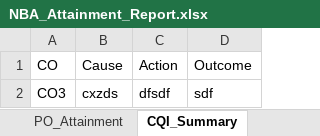
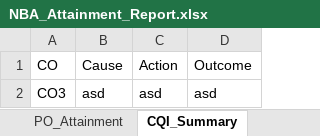
Before and after one commit to 24f2000311/attainment_software, an Excel workbook: reports/NBA_Attainment_Report.xlsx, sheet CQI_Summary, drawn as a sheet; values as stored, in another font and other column widths than the file's, no borders; the diff names each change by its address in the sheet, - before the commit and + after, or states it on an @@ line.

```diff
--- a/reports/NBA_Attainment_Report.xlsx (sheet CQI_Summary)
+++ b/reports/NBA_Attainment_Report.xlsx (sheet CQI_Summary)
-B2 (Cause): cxzds
+B2 (Cause): asd
-C2 (Action): dfsdf
+C2 (Action): asd
-D2 (Outcome): sdf
+D2 (Outcome): asd
```
Also changed, not shown: 14 other files.
